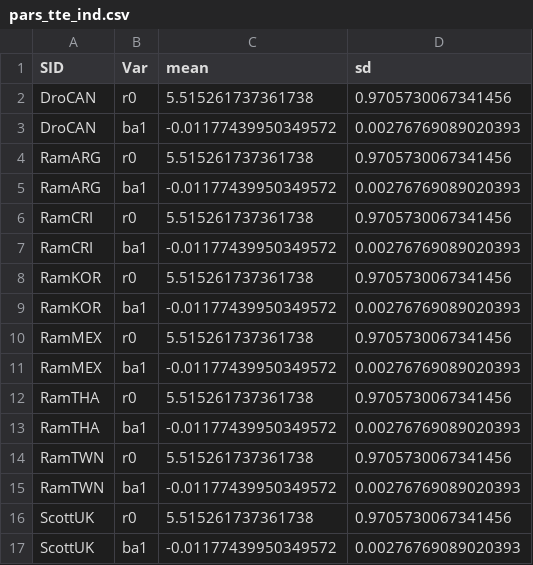
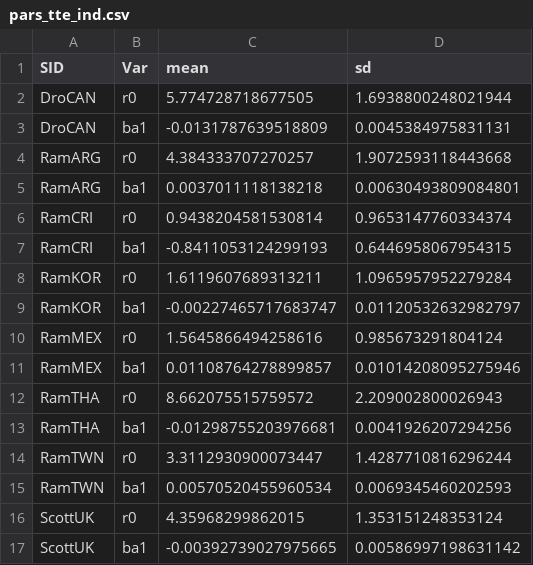
Before and after one commit to TimeWz667/HPRU_HZQLoss, a CSV file: data/inputs_for_gen/pars_tte_ind.csv, drawn as a sheet; only a part is shown; the diff covers the shown part only.

```diff
--- a/data/inputs_for_gen/pars_tte_ind.csv
+++ b/data/inputs_for_gen/pars_tte_ind.csv
@@ -1,17 +1,17 @@
 SID,Var,mean,sd
-DroCAN,r0,5.515261737361738,0.9705730067341456
-DroCAN,ba1,-0.01177439950349572,0.00276769089020393
-RamARG,r0,5.515261737361738,0.9705730067341456
-RamARG,ba1,-0.01177439950349572,0.00276769089020393
-RamCRI,r0,5.515261737361738,0.9705730067341456
-RamCRI,ba1,-0.01177439950349572,0.00276769089020393
-RamKOR,r0,5.515261737361738,0.9705730067341456
-RamKOR,ba1,-0.01177439950349572,0.00276769089020393
-RamMEX,r0,5.515261737361738,0.9705730067341456
-RamMEX,ba1,-0.01177439950349572,0.00276769089020393
-RamTHA,r0,5.515261737361738,0.9705730067341456
-RamTHA,ba1,-0.01177439950349572,0.00276769089020393
-RamTWN,r0,5.515261737361738,0.9705730067341456
-RamTWN,ba1,-0.01177439950349572,0.00276769089020393
-ScottUK,r0,5.515261737361738,0.9705730067341456
-ScottUK,ba1,-0.01177439950349572,0.00276769089020393
+DroCAN,r0,5.774728718677505,1.6938800248021944
+DroCAN,ba1,-0.0131787639518809,0.0045384975831131
+RamARG,r0,4.384333707270257,1.9072593118443668
+RamARG,ba1,0.0037011118138218,0.00630493809084801
+RamCRI,r0,0.9438204581530814,0.9653147760334374
+RamCRI,ba1,-0.8411053124299193,0.6446958067954315
+RamKOR,r0,1.6119607689313211,1.0965957952279284
+RamKOR,ba1,-0.00227465717683747,0.01120532632982797
+RamMEX,r0,1.5645866494258616,0.985673291804124
+RamMEX,ba1,0.01108764278899857,0.01014208095275946
+RamTHA,r0,8.662075515759572,2.209002800026943
+RamTHA,ba1,-0.01298755203976681,0.0041926207294256
+RamTWN,r0,3.3112930900073447,1.4287710816296244
+RamTWN,ba1,0.00570520455960534,0.0069345460202593
+ScottUK,r0,4.35968299862015,1.353151248353124
+ScottUK,ba1,-0.00392739027975665,0.00586997198631142
```
Also changed, not shown: 4 edited cells elsewhere in this file, 9 other files.
